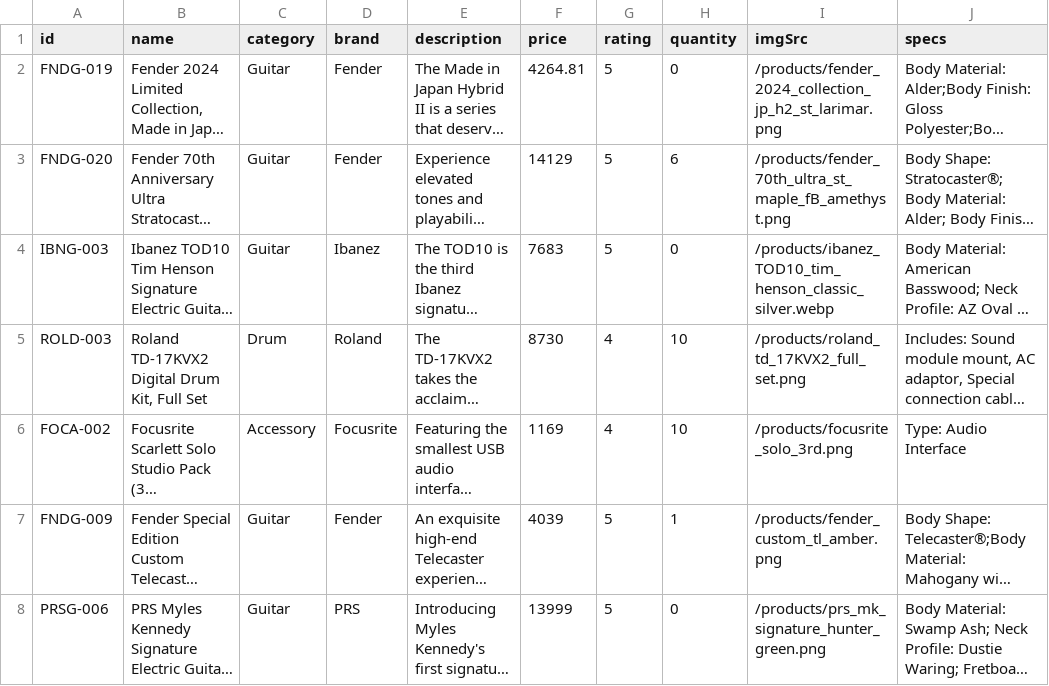
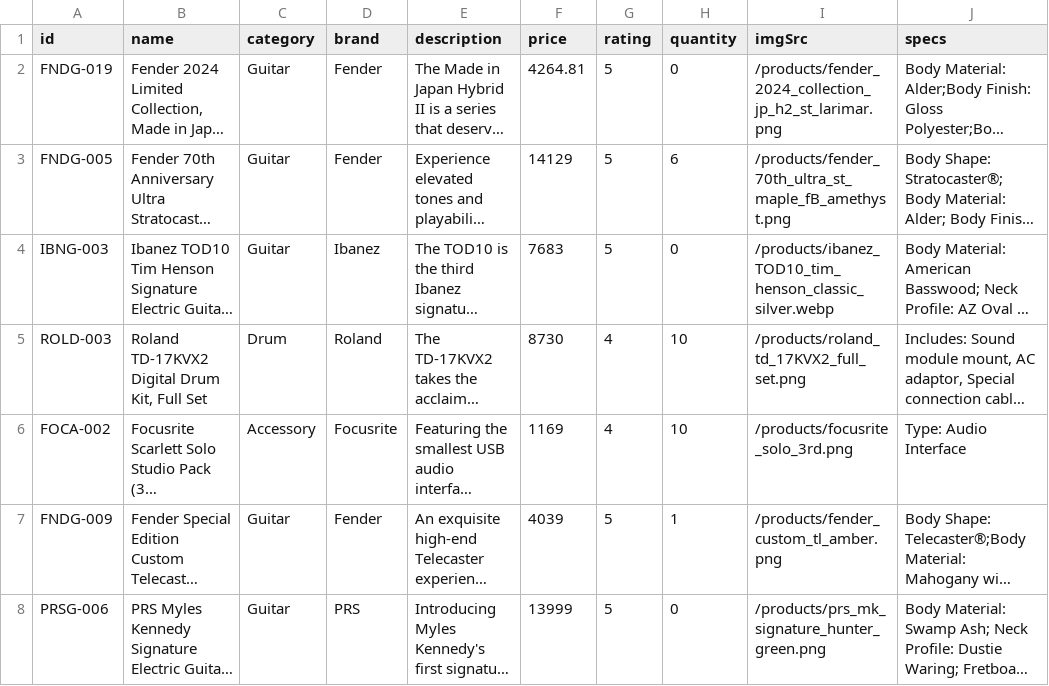
Before and after one commit to ccchaigordon/CAT201-Project, a CSV file: backend/src/main/resources/TOPSELLER.csv, drawn as a sheet; only a part is shown; long unchanged cells end in …; the diff names each change by its address in the sheet, - before the commit and + after, or states it on an @@ line.

```diff
--- a/backend/src/main/resources/TOPSELLER.csv
+++ b/backend/src/main/resources/TOPSELLER.csv
-A3 (id): FNDG-020
+A3 (id): FNDG-005
```
Also changed, not shown: backend/src/main/resources/GUITAR.csv, backend/src/main/resources/ORDER.csv, 12 other files.
